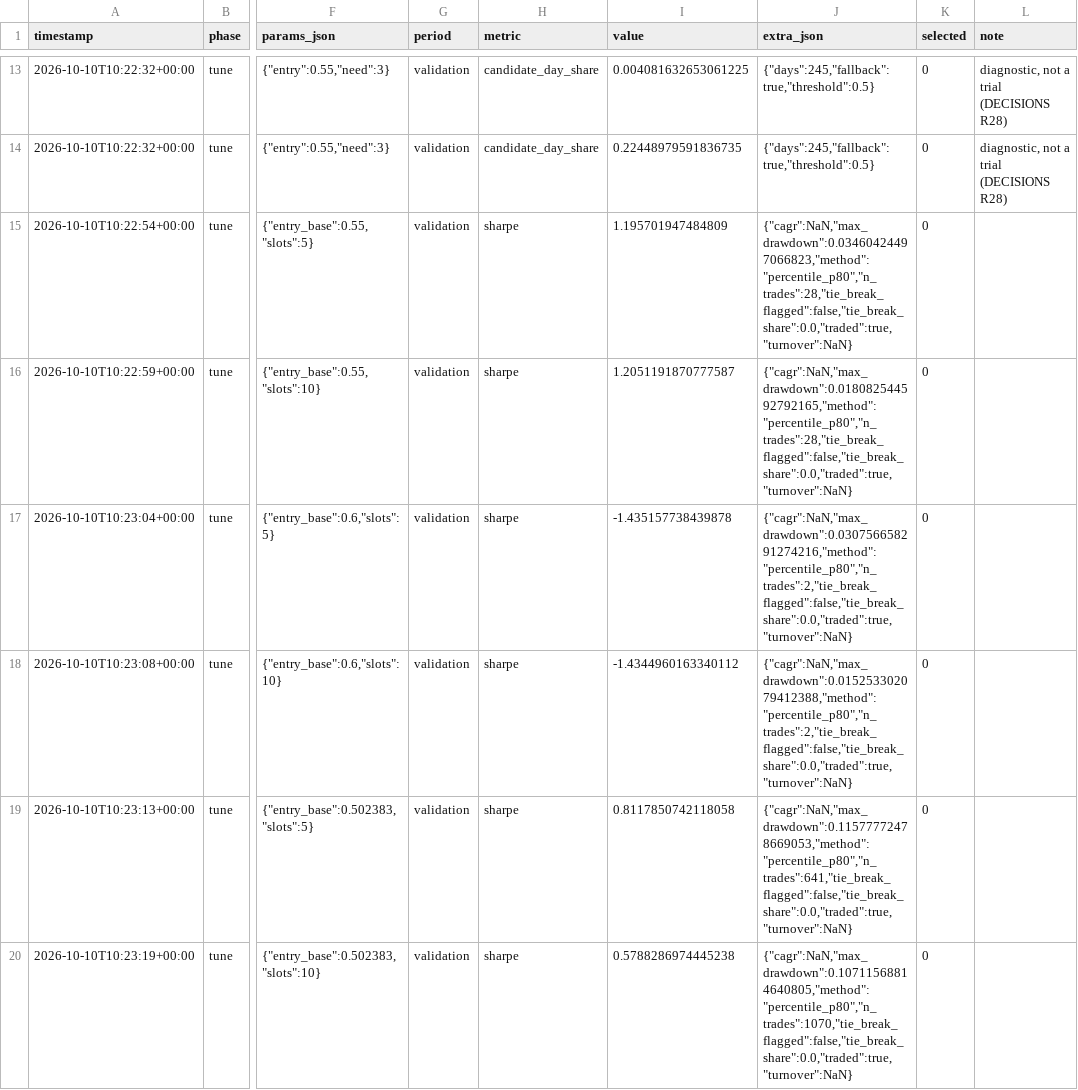
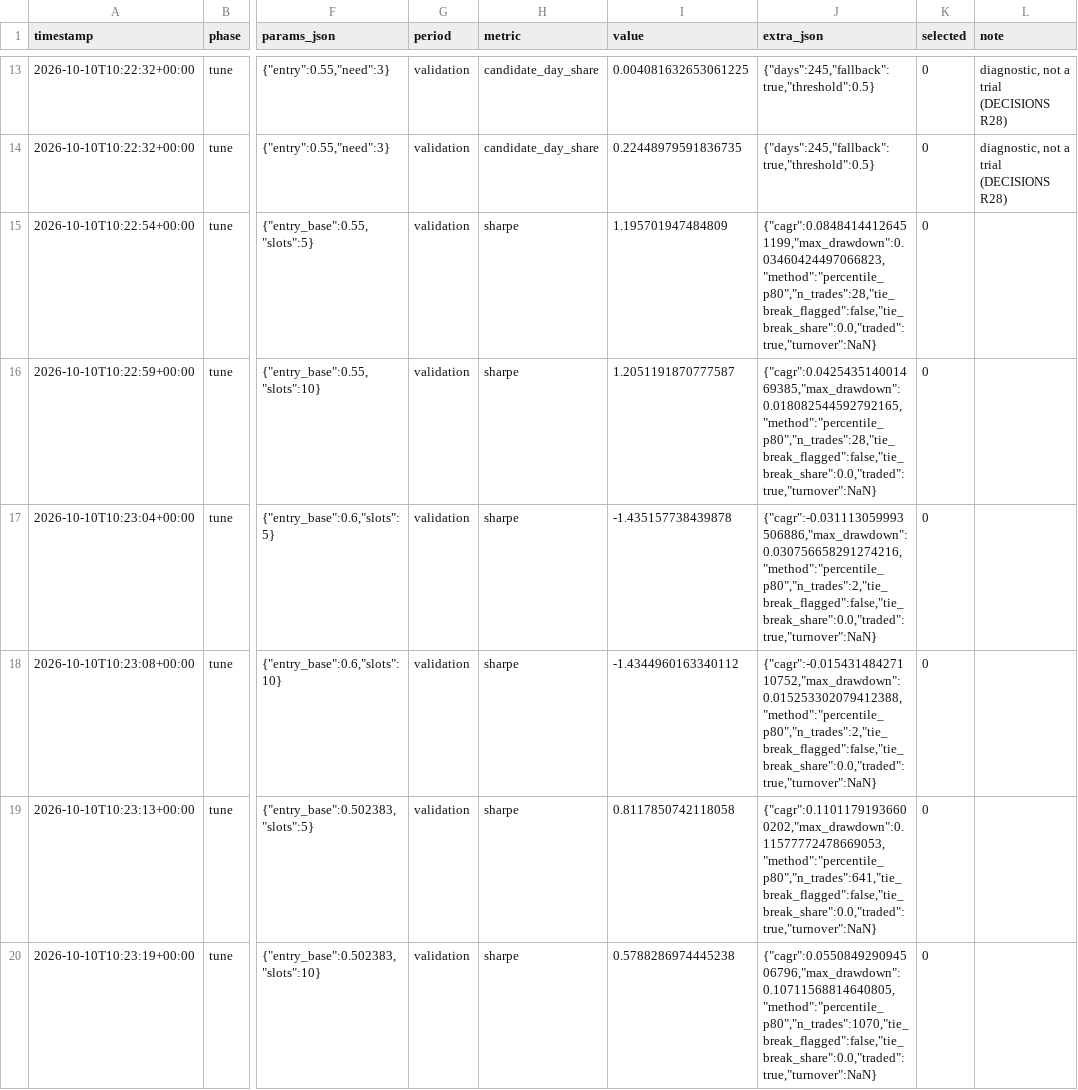
Before and after one commit to Arp1tSingh/regimetrader, a CSV file: reports/results/trial_log.csv, drawn as a sheet; only a part is shown, gaps mark what is left out; the diff covers the shown part only; the diff names each change by its address in the sheet, - before the commit and + after, or states it on an @@ line.

Commit message:
feat(backtest): baselines B1-B4, block bootstrap, engine index and CAGR fix (T5.7)

```diff
--- a/reports/results/trial_log.csv
+++ b/reports/results/trial_log.csv
-J15 (extra_json): {"cagr":NaN,"max_drawdown":0.03460424497066823,"method":"percentile_p80","n_trades":28,"tie_break_flagged":false,"tie_break_share":0.0,"traded":true,"turnover":NaN}
+J15 (extra_json): {"cagr":0.08484144126451199,"max_drawdown":0.03460424497066823,"method":"percentile_p80","n_trades":28,"tie_break_flagged":false,"tie_break_share":0.0,"traded":true,"turnover":NaN}
-J16 (extra_json): {"cagr":NaN,"max_drawdown":0.018082544592792165,"method":"percentile_p80","n_trades":28,"tie_break_flagged":false,"tie_break_share":0.0,"traded":true,"turnover":NaN}
+J16 (extra_json): {"cagr":0.042543514001469385,"max_drawdown":0.018082544592792165,"method":"percentile_p80","n_trades":28,"tie_break_flagged":false,"tie_break_share":0.0,"traded":true,"turnover":NaN}
-J17 (extra_json): {"cagr":NaN,"max_drawdown":0.030756658291274216,"method":"percentile_p80","n_trades":2,"tie_break_flagged":false,"tie_break_share":0.0,"traded":true,"turnover":NaN}
+J17 (extra_json): {"cagr":-0.031113059993506886,"max_drawdown":0.030756658291274216,"method":"percentile_p80","n_trades":2,"tie_break_flagged":false,"tie_break_share":0.0,"traded":true,"turnover":NaN}
-J18 (extra_json): {"cagr":NaN,"max_drawdown":0.015253302079412388,"method":"percentile_p80","n_trades":2,"tie_break_flagged":false,"tie_break_share":0.0,"traded":true,"turnover":NaN}
+J18 (extra_json): {"cagr":-0.01543148427110752,"max_drawdown":0.015253302079412388,"method":"percentile_p80","n_trades":2,"tie_break_flagged":false,"tie_break_share":0.0,"traded":true,"turnover":NaN}
-J19 (extra_json): {"cagr":NaN,"max_drawdown":0.11577772478669053,"method":"percentile_p80","n_trades":641,"tie_break_flagged":false,"tie_break_share":0.0,"traded":true,"turnover":NaN}
+J19 (extra_json): {"cagr":0.11011791936600202,"max_drawdown":0.11577772478669053,"method":"percentile_p80","n_trades":641,"tie_break_flagged":false,"tie_break_share":0.0,"traded":true,"turnover":NaN}
-J20 (extra_json): {"cagr":NaN,"max_drawdown":0.10711568814640805,"method":"percentile_p80","n_trades":1070,"tie_break_flagged":false,"tie_break_share":0.0,"traded":true,"turnover":NaN}
+J20 (extra_json): {"cagr":0.055084929094506796,"max_drawdown":0.10711568814640805,"method":"percentile_p80","n_trades":1070,"tie_break_flagged":false,"tie_break_share":0.0,"traded":true,"turnover":NaN}
```
Also changed, not shown: 3 added rows and 10 edited cells elsewhere in this file, reports/results/tune_grid_validation.csv, 11 other files.
